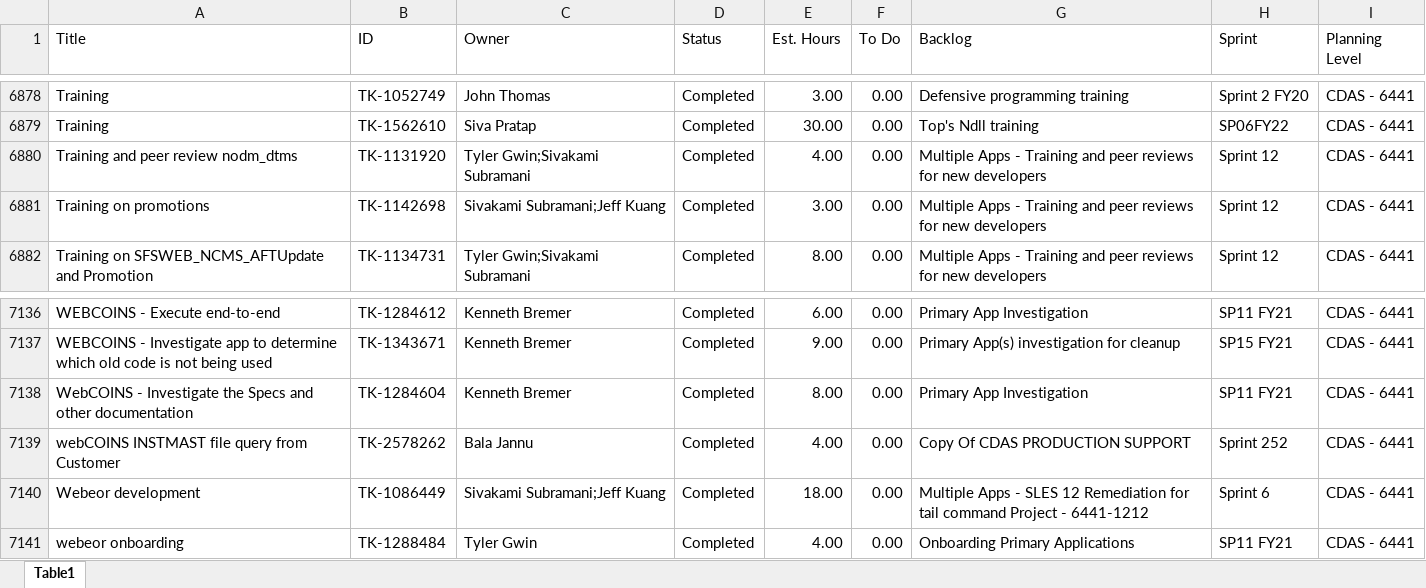
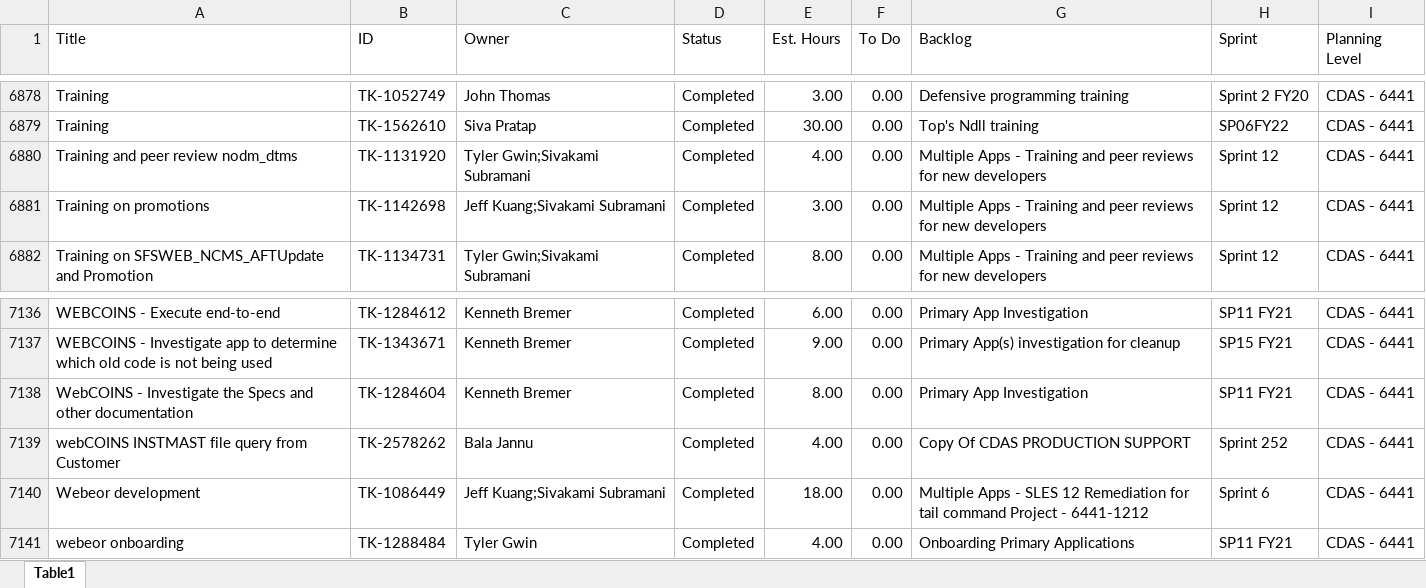
Before and after one commit to usps-dataeng/versionone-dashboard, an Excel workbook: tasklist_CDAS6441.xlsx, sheet Table1, drawn as a sheet; only a part is shown, gaps mark what is left out; values as stored, in another font and other column widths than the file's, no borders; the diff covers the shown part only; the diff names each change by its address in the sheet, - before the commit and + after, or states it on an @@ line.

```diff
--- a/tasklist_CDAS6441.xlsx (sheet Table1)
+++ b/tasklist_CDAS6441.xlsx (sheet Table1)
-C6881 (Owner): Sivakami Subramani;Jeff Kuang
+C6881 (Owner): Jeff Kuang;Sivakami Subramani
-C7140 (Owner): Sivakami Subramani;Jeff Kuang
+C7140 (Owner): Jeff Kuang;Sivakami Subramani
```
Also changed, not shown: 11 edited cells elsewhere in this sheet, tasklist_EDS4834.xlsx, tasklist_EEB9372.xlsx, 5 other files.
